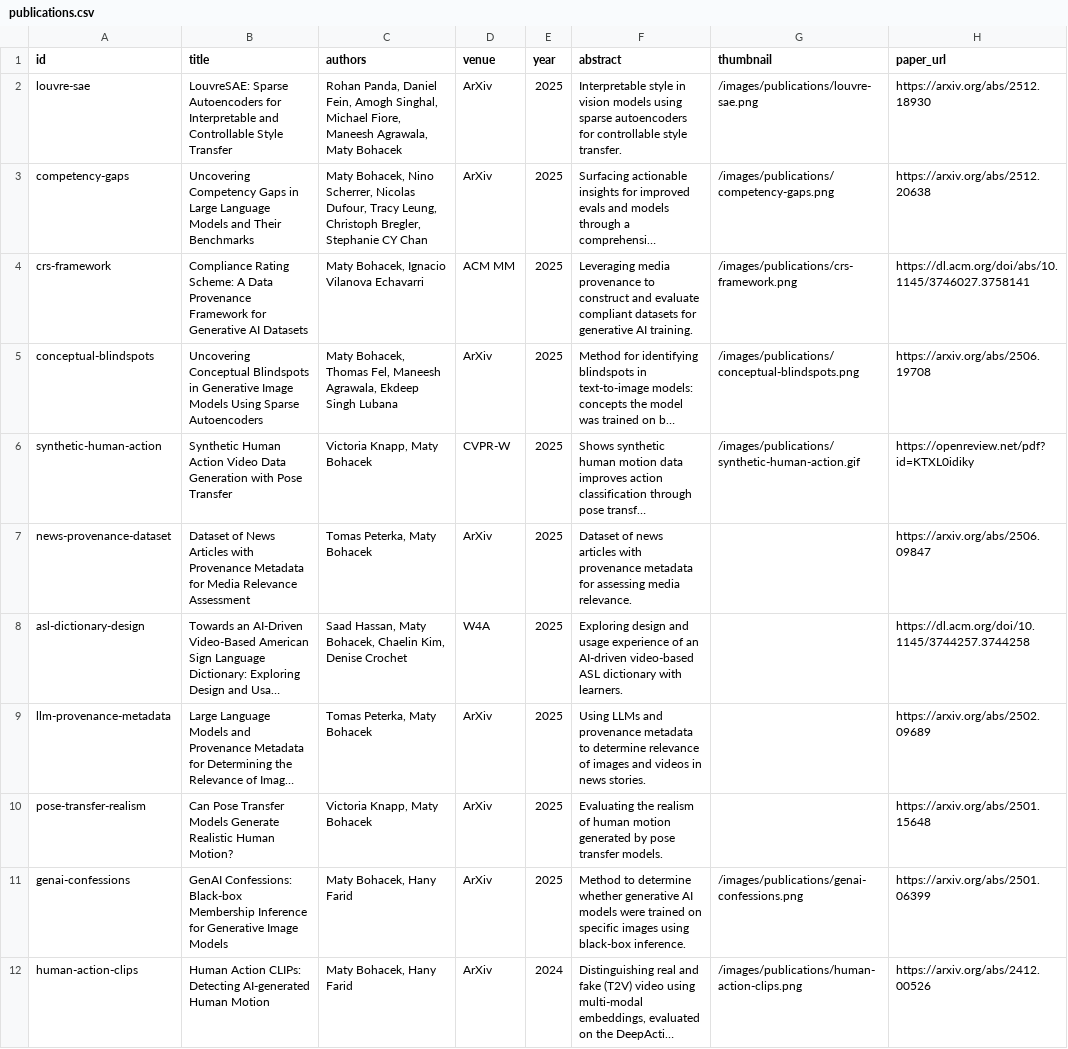
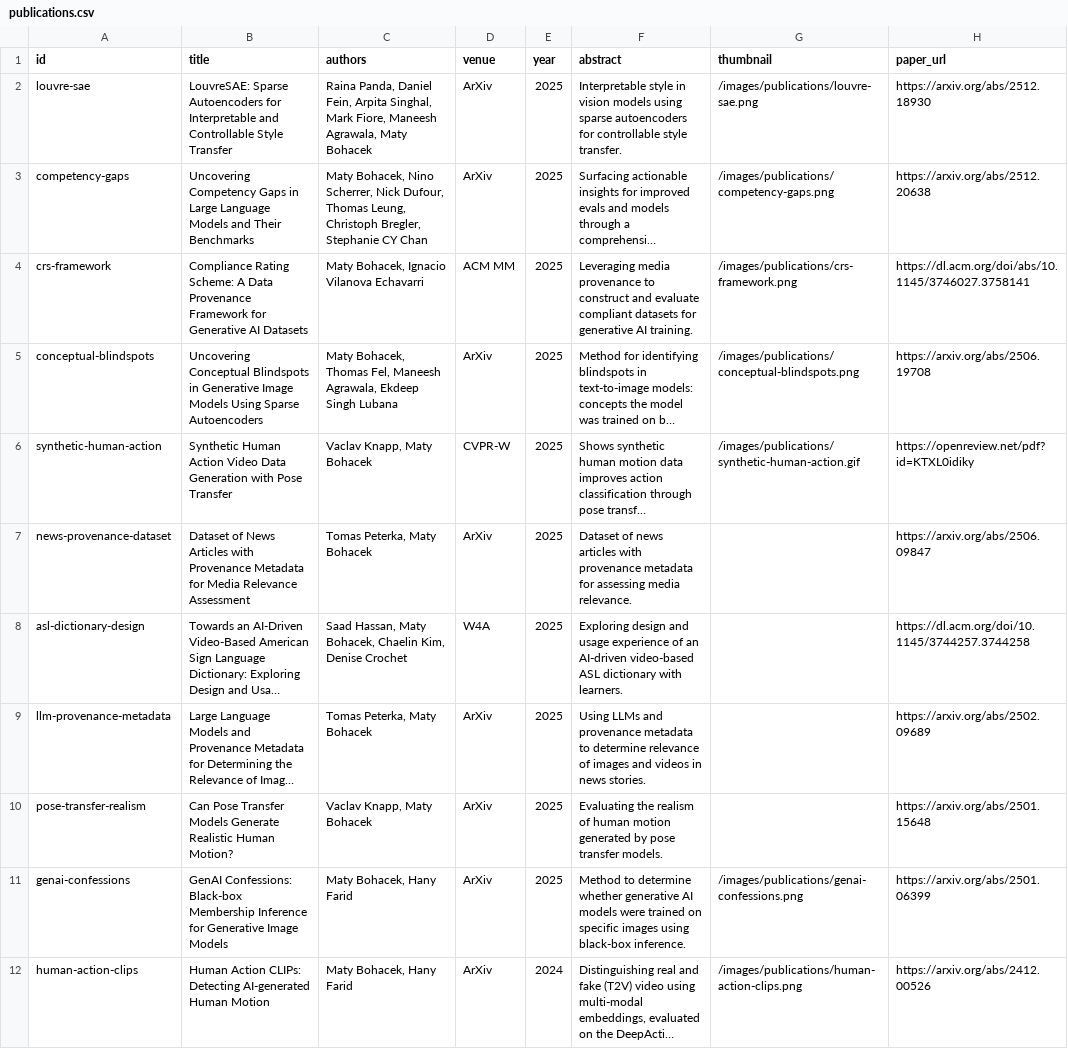
Before and after one commit to maty-bohacek/maty-bohacek.github.io, a CSV file: data/publications.csv, drawn as a sheet; only a part is shown; long unchanged cells end in …; the diff names each change by its address in the sheet, - before the commit and + after, or states it on an @@ line.

```diff
--- a/data/publications.csv
+++ b/data/publications.csv
-C2 (authors): Rohan Panda, Daniel Fein, Amogh Singhal, Michael Fiore, Maneesh…
+C2 (authors): Raina Panda, Daniel Fein, Arpita Singhal, Mark Fiore, Maneesh…
-C3 (authors): …Nino Scherrer, Nicolas Dufour, Tracy Leung, Christoph…
+C3 (authors): …Nino Scherrer, Nick Dufour, Thomas Leung, Christoph…
-C6 (authors): Victoria Knapp, Maty Bohacek
+C6 (authors): Vaclav Knapp, Maty Bohacek
-C10 (authors): Victoria Knapp, Maty Bohacek
+C10 (authors): Vaclav Knapp, Maty Bohacek
```
